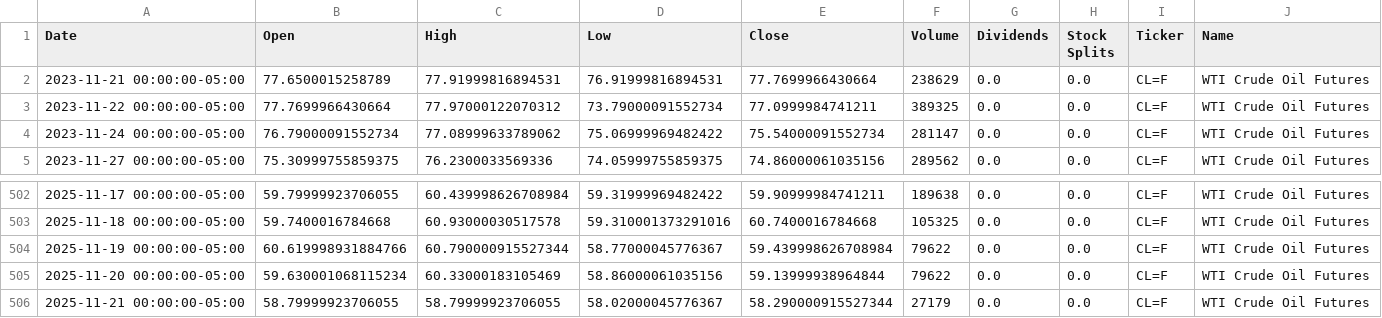
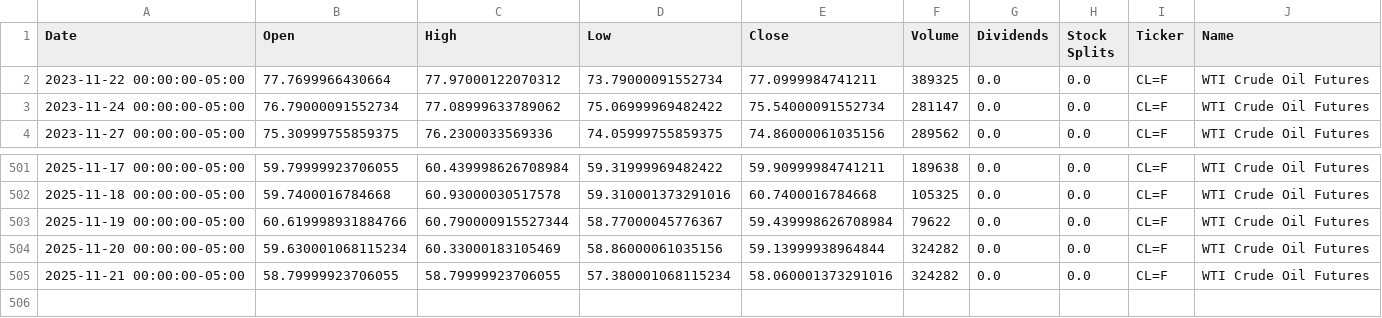
Before and after one commit to dylanmcd0/energy-analysis, a CSV file: data/financial/yfinance/CL_F.csv, drawn as a sheet; only a part is shown, gaps mark what is left out.

```diff
--- a/data/financial/yfinance/CL_F.csv
+++ b/data/financial/yfinance/CL_F.csv
@@ -1,3 +1,2 @@
 Date,Open,High,Low,Close,Volume,Dividends,Stock Splits,Ticker,Name
-2023-11-21 00:00:00-05:00,77.6500015258789,77.91999816894531,76.91999816894531,77.7699966430664,238629,0.0,0.0,CL=F,WTI Crude Oil Futures
 2023-11-22 00:00:00-05:00,77.7699966430664,77.97000122070312,73.79000091552734,77.0999984741211,389325,0.0,0.0,CL=F,WTI Crude Oil Futures
@@ -504,3 +503,3 @@ Date,Open,High,Low,Close,Volume,Dividends,Stock Splits,Ticker,Name
 2025-11-19 00:00:00-05:00,60.619998931884766,60.790000915527344,58.77000045776367,59.439998626708984,79622,0.0,0.0,CL=F,WTI Crude Oil Futures
-2025-11-20 00:00:00-05:00,59.630001068115234,60.33000183105469,58.86000061035156,59.13999938964844,79622,0.0,0.0,CL=F,WTI Crude Oil Futures
-2025-11-21 00:00:00-05:00,58.79999923706055,58.79999923706055,58.02000045776367,58.290000915527344,27179,0.0,0.0,CL=F,WTI Crude Oil Futures
+2025-11-20 00:00:00-05:00,59.630001068115234,60.33000183105469,58.86000061035156,59.13999938964844,324282,0.0,0.0,CL=F,WTI Crude Oil Futures
+2025-11-21 00:00:00-05:00,58.79999923706055,58.79999923706055,57.380001068115234,58.060001373291016,324282,0.0,0.0,CL=F,WTI Crude Oil Futures
```
Also changed, not shown: data/financial/yfinance/BZ_F.csv, data/financial/yfinance/COAL.csv, 18 other files.
